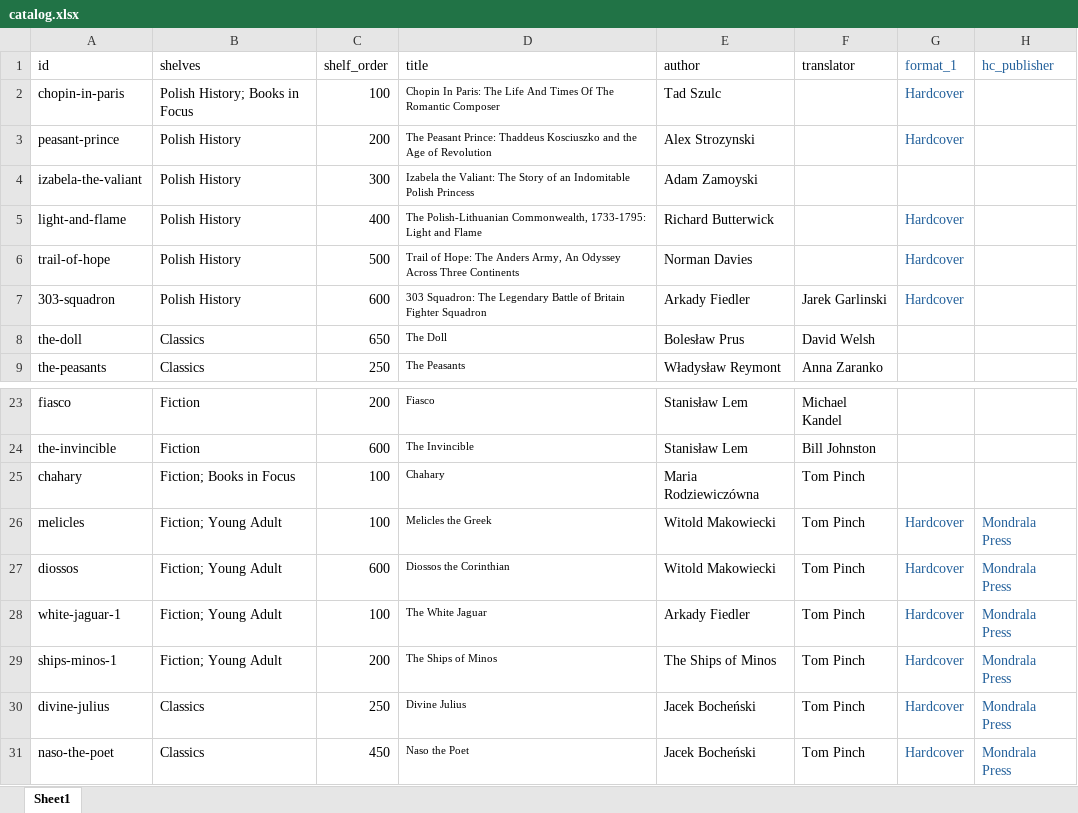
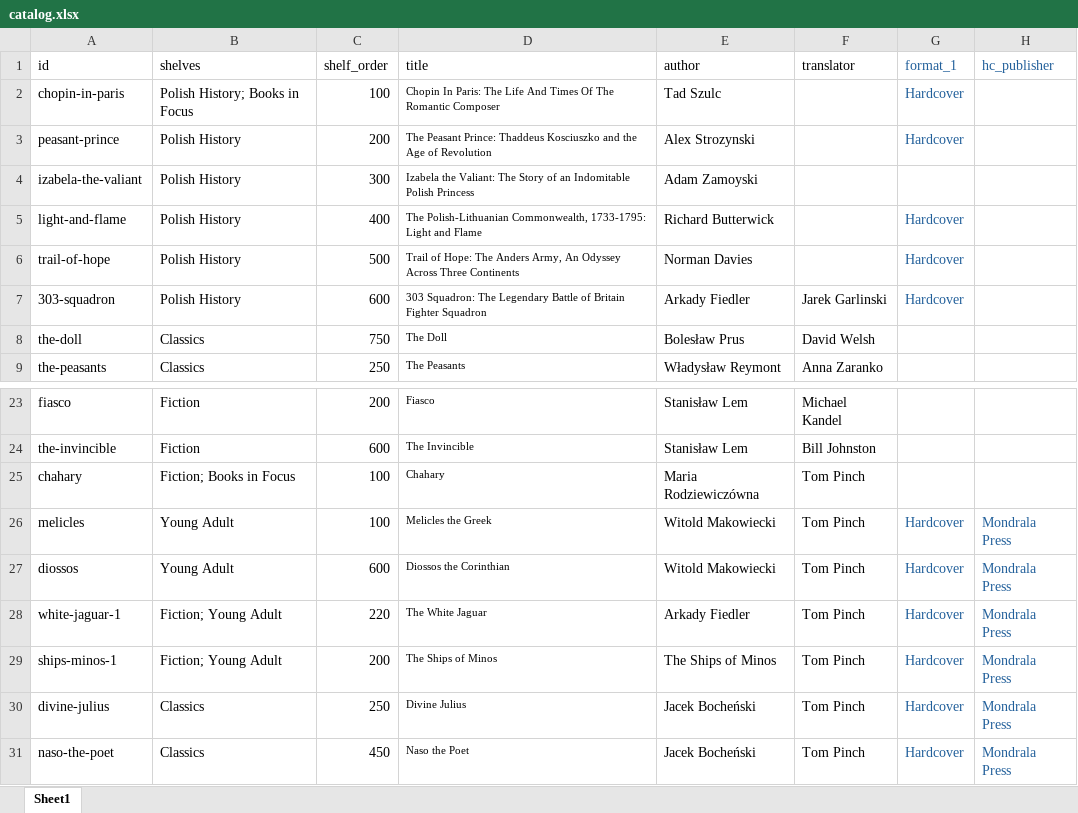
Before and after one commit to MondralaPress/bookstore, an Excel workbook: catalog.xlsx, sheet Sheet1, drawn as a sheet; only a part is shown, gaps mark what is left out; values as stored, in another font and other column widths than the file's, no borders; the diff names each change by its address in the sheet, - before the commit and + after, or states it on an @@ line.

```diff
--- a/catalog.xlsx (sheet Sheet1)
+++ b/catalog.xlsx (sheet Sheet1)
-C8 (shelf_order): 650
+C8 (shelf_order): 750
-B26:B27 (shelves): Fiction; Young Adult
+B26:B27 (shelves): Young Adult
-C28 (shelf_order): 100
+C28 (shelf_order): 220
```
Also changed, not shown: 1 other file.
